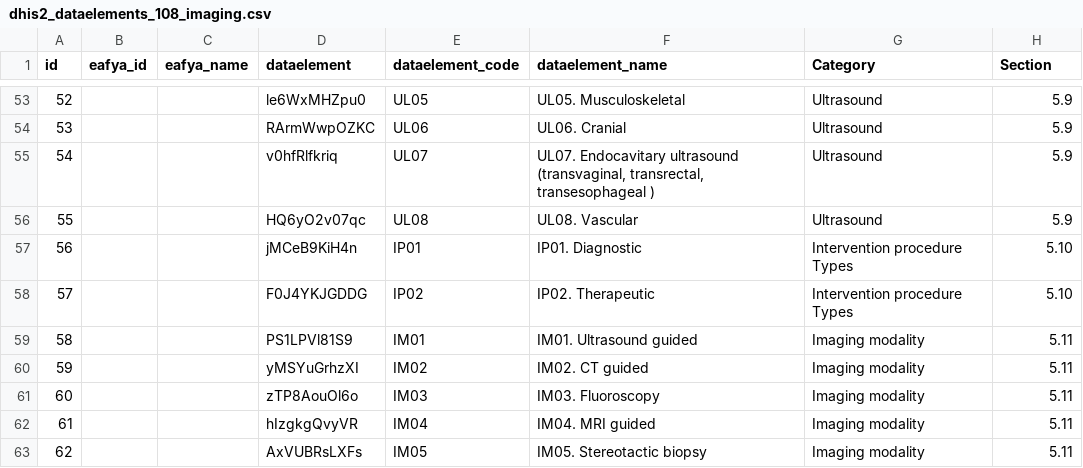
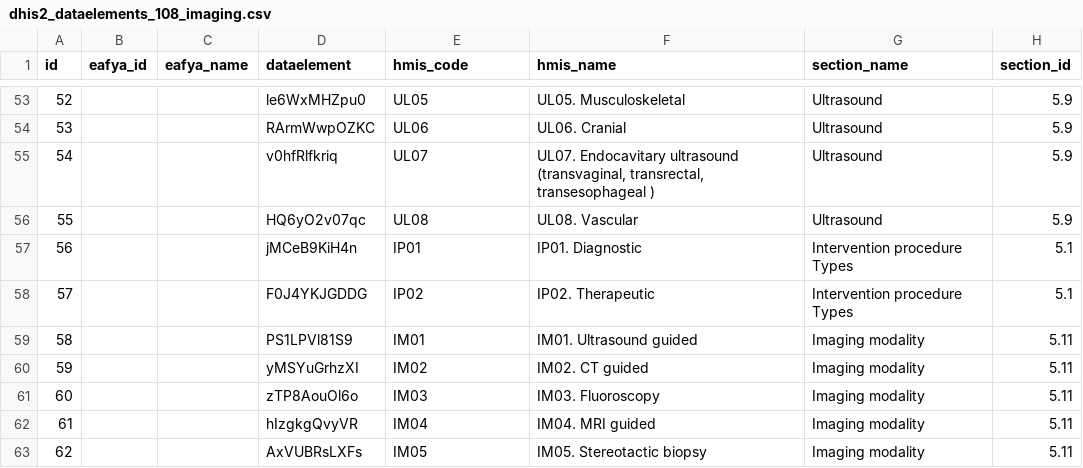
Before and after one commit to godwinjr10/eafya_data_tool, a CSV file: backend/sql/uploads/dhis2_dataelements_108_imaging.csv, drawn as a sheet; only a part is shown, gaps mark what is left out; the diff names each change by its address in the sheet, - before the commit and + after, or states it on an @@ line.

```diff
--- a/backend/sql/uploads/dhis2_dataelements_108_imaging.csv
+++ b/backend/sql/uploads/dhis2_dataelements_108_imaging.csv
-E1: dataelement_code
+E1: hmis_code
-F1: dataelement_name
+F1: hmis_name
-G1: Category
+G1: section_name
-H1: Section
+H1: section_id
-H57:H58 (section_id): 5.10
+H57:H58 (section_id): 5.1
```
Also changed, not shown: backend/sql/uploads/dhis2_dataelements_108_procedures.csv, 35 other files.
